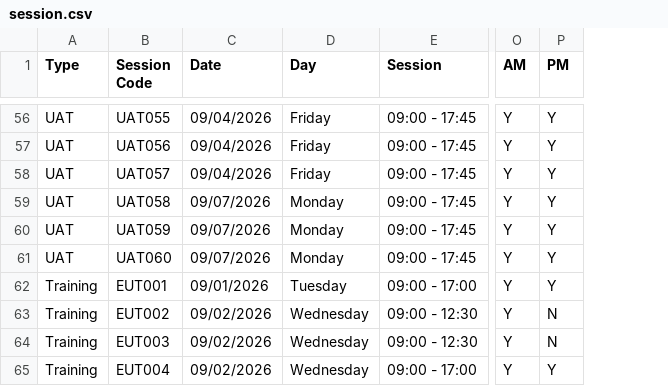
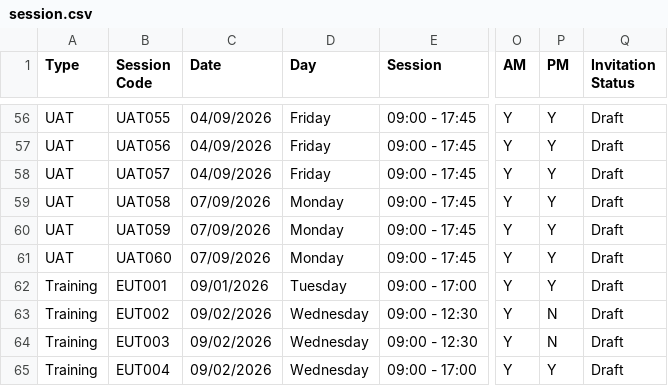
Before and after one commit to faiqepf/ifams, a CSV file: session.csv, drawn as a sheet; only a part is shown, gaps mark what is left out; the diff covers the shown part only; the diff names each change by its address in the sheet, - before the commit and + after, or states it on an @@ line.

```diff
--- a/session.csv
+++ b/session.csv
+column Q (Invitation Status), rows 56-65: all Draft
-C56:C58 (Date): 09/04/2026
+C56:C58 (Date): 04/09/2026
-C59:C61 (Date): 09/07/2026
+C59:C61 (Date): 07/09/2026
```
Also changed, not shown: 54 edited cells elsewhere in this file.
